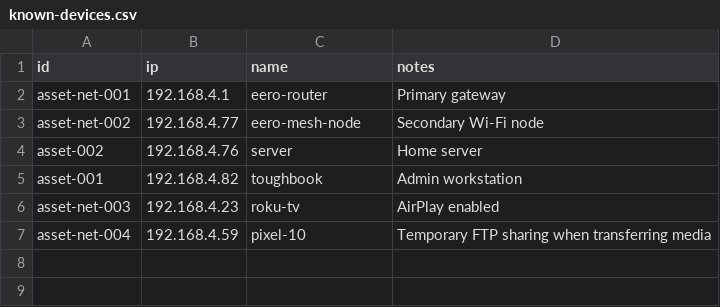
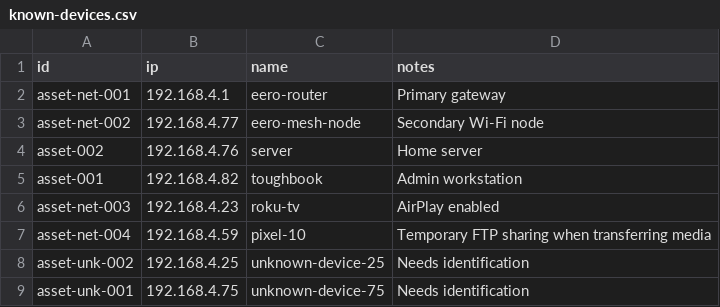
Before and after one commit to tup8806/system-map, a CSV file: configs/known-devices.csv, drawn as a sheet.

Commit message:
Track unknown network devices and improve detection logic

```diff
--- a/configs/known-devices.csv
+++ b/configs/known-devices.csv
@@ -7 +7,3 @@ asset-net-003,192.168.4.23,roku-tv,AirPlay enabled
 asset-net-004,192.168.4.59,pixel-10,Temporary FTP sharing when transferring media
+asset-unk-002,192.168.4.25,unknown-device-25,Needs identification
+asset-unk-001,192.168.4.75,unknown-device-75,Needs identification
```
Also changed, not shown: configs/network-devices.csv, 2 other files.
